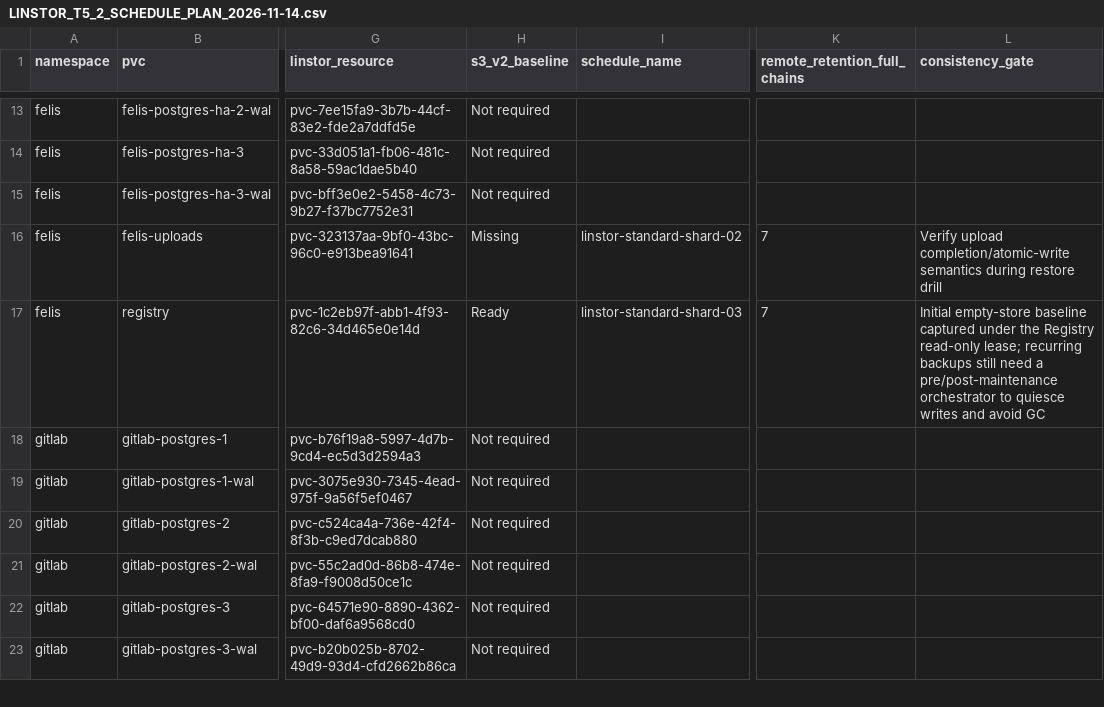
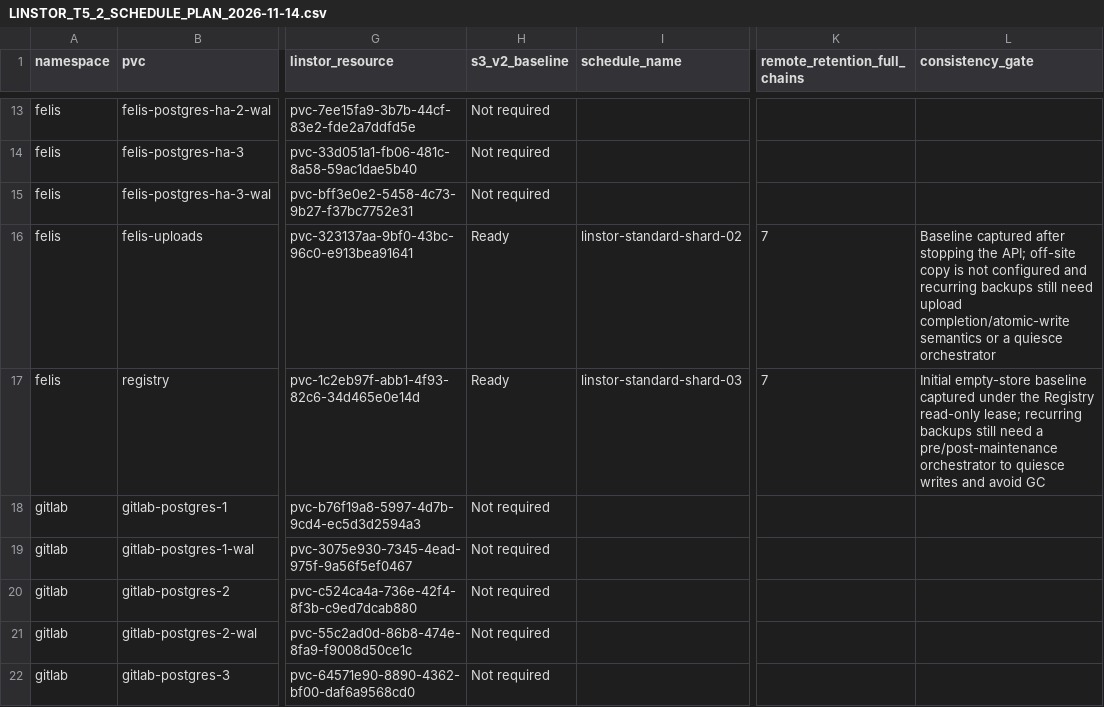
Before and after one commit to josmase/flux, a CSV file: docs/LINSTOR_T5_2_SCHEDULE_PLAN_2026-11-14.csv, drawn as a sheet; only a part is shown, gaps mark what is left out; the shorter side is filled out with more unchanged rows; the diff names each change by its address in the sheet, - before the commit and + after, or states it on an @@ line.

Commit message:
docs: record Felis uploads backup baseline

```diff
--- a/docs/LINSTOR_T5_2_SCHEDULE_PLAN_2026-11-14.csv
+++ b/docs/LINSTOR_T5_2_SCHEDULE_PLAN_2026-11-14.csv
-H16 (s3_v2_baseline): Missing
+H16 (s3_v2_baseline): Ready
-L16 (consistency_gate): Verify upload completion/atomic-write semantics during restore drill
+L16 (consistency_gate): Baseline captured after stopping the API; off-site copy is not configured and recurring backups still need upload completion/atomic-write semantics or a quiesce orchestrator
```
Also changed, not shown: 3 other files.
